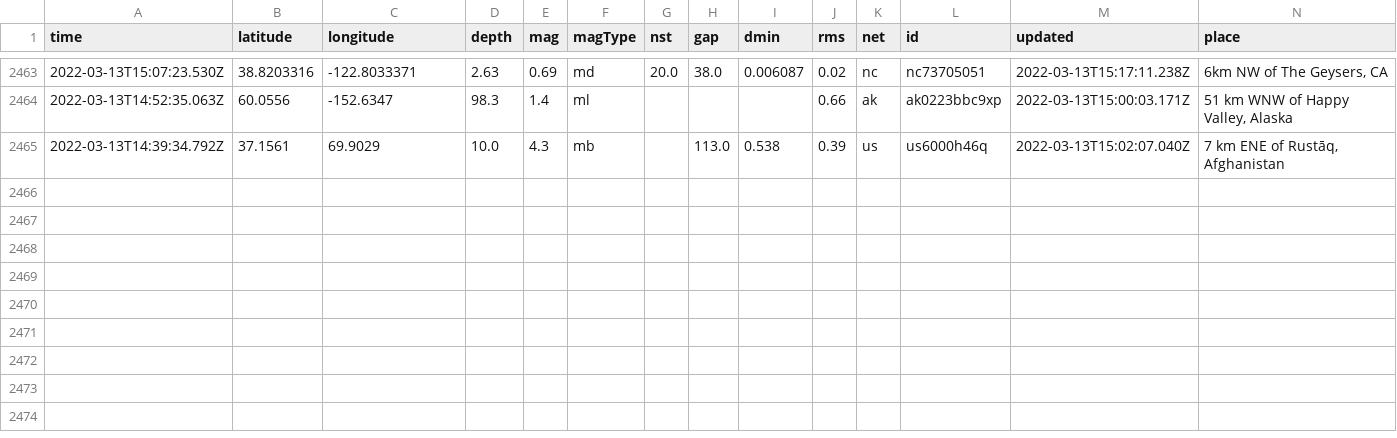
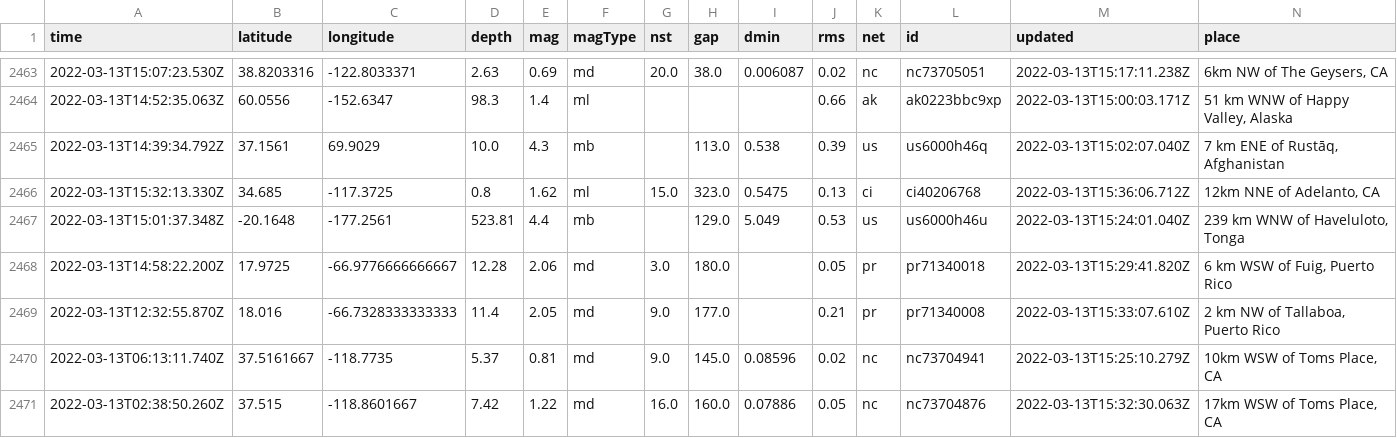
Before and after one commit to lambrechts/nicar2022-github-actions, a CSV file: usgs_main.csv, drawn as a sheet; only a part is shown, gaps mark what is left out; rows hold the shown columns only; the diff names each change by its address in the sheet, - before the commit and + after, or states it on an @@ line.

```diff
--- a/usgs_main.csv
+++ b/usgs_main.csv
+row 2466: 2022-03-13T15:32:13.330Z | 34.685 | -117.3725 | 0.8 | 1.62 | ml | 15.0 | 323.0 | 0.5475 | 0.13 | ci | ci40206768 | 2022-03-13T15:36:06.712Z | 12km NNE of Adelanto, CA
+row 2467: 2022-03-13T15:01:37.348Z | -20.1648 | -177.2561 | 523.81 | 4.4 | mb |  | 129.0 | 5.049 | 0.53 | us | us6000h46u | 2022-03-13T15:24:01.040Z | 239 km WNW of Haveluloto, Tonga
+row 2468: 2022-03-13T14:58:22.200Z | 17.9725 | -66.9776666666667 | 12.28 | 2.06 | md | 3.0 | 180.0 |  | 0.05 | pr | pr71340018 | 2022-03-13T15:29:41.820Z | 6 km WSW of Fuig, Puerto Rico
+row 2469: 2022-03-13T12:32:55.870Z | 18.016 | -66.7328333333333 | 11.4 | 2.05 | md | 9.0 | 177.0 |  | 0.21 | pr | pr71340008 | 2022-03-13T15:33:07.610Z | 2 km NW of Tallaboa, Puerto Rico
+row 2470: 2022-03-13T06:13:11.740Z | 37.5161667 | -118.7735 | 5.37 | 0.81 | md | 9.0 | 145.0 | 0.08596 | 0.02 | nc | nc73704941 | 2022-03-13T15:25:10.279Z | 10km WSW of Toms Place, CA
+row 2471: 2022-03-13T02:38:50.260Z | 37.515 | -118.8601667 | 7.42 | 1.22 | md | 16.0 | 160.0 | 0.07886 | 0.05 | nc | nc73704876 | 2022-03-13T15:32:30.063Z | 17km WSW of Toms Place, CA
```
Also changed, not shown: usgs_current.csv.
